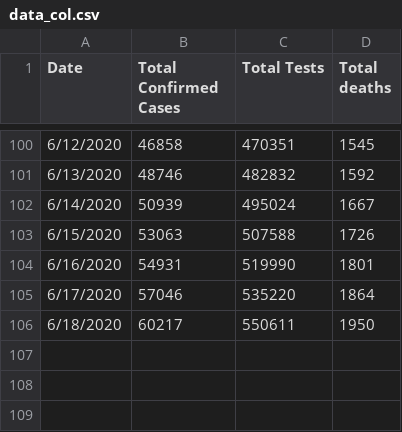
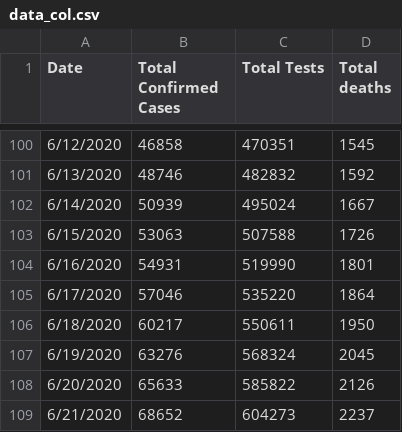
Before and after one commit to ideascol/covid19, a CSV file: data/data_col.csv, drawn as a sheet; only a part is shown, gaps mark what is left out.

```diff
--- a/data/data_col.csv
+++ b/data/data_col.csv
@@ -106 +106,4 @@ Date,Total Confirmed Cases,Total Tests,Total deaths
 6/18/2020,60217,550611,1950
+6/19/2020,63276,568324,2045
+6/20/2020,65633,585822,2126
+6/21/2020,68652,604273,2237
```
Also changed, not shown: data/data_200day_confirmed_cases_countries.csv, data/data_200day_tests_countries.csv, 9 other files.
